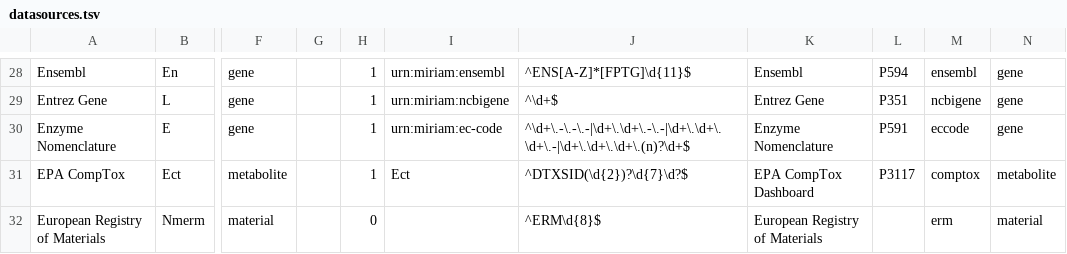
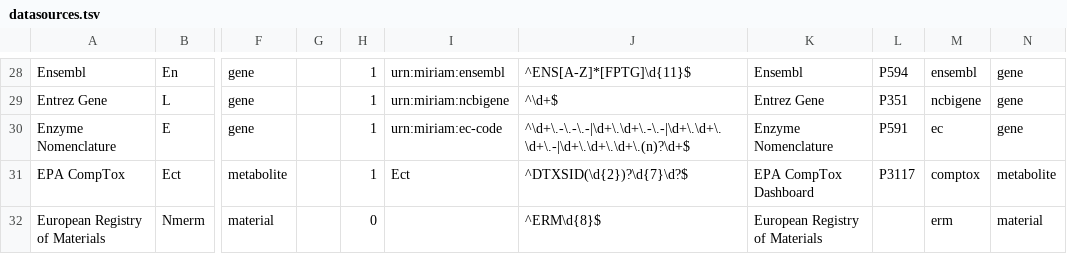
Before and after one commit to bridgedb/datasources, a TSV file: datasources.tsv, drawn as a sheet; only a part is shown, gaps mark what is left out; the diff names each change by its address in the sheet, - before the commit and + after, or states it on an @@ line.

Commit message:
Synched Enzyme Nomenclature prefix with bioregistry.io

```diff
--- a/datasources.tsv
+++ b/datasources.tsv
-M30: eccode
+M30: ec
```
